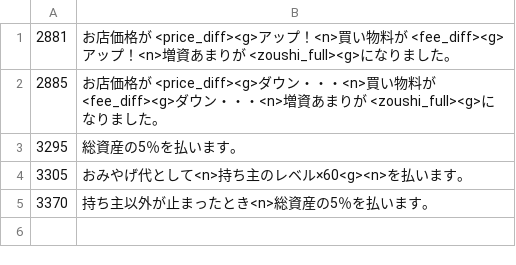
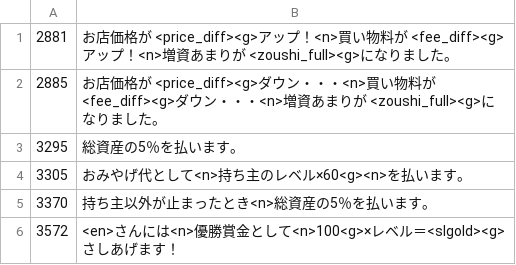
Before and after one commit to FortuneStreetModding/CustomStreetWorldTour, a CSV file: files/localize/ui_message.jp.csv, drawn as a sheet.

```diff
--- a/files/localize/ui_message.jp.csv
+++ b/files/localize/ui_message.jp.csv
@@ -5 +5,2 @@
 3370,"持ち主以外が止まったとき<n>総資産の5％を払います。"
+3572,"<en>さんには<n>優勝賞金として<n>100<g>×レベル＝<slgold><g>さしあげます！"
```
Also changed, not shown: files/localize/ui_message.de.csv, files/localize/ui_message.en.csv, 4 other files.
